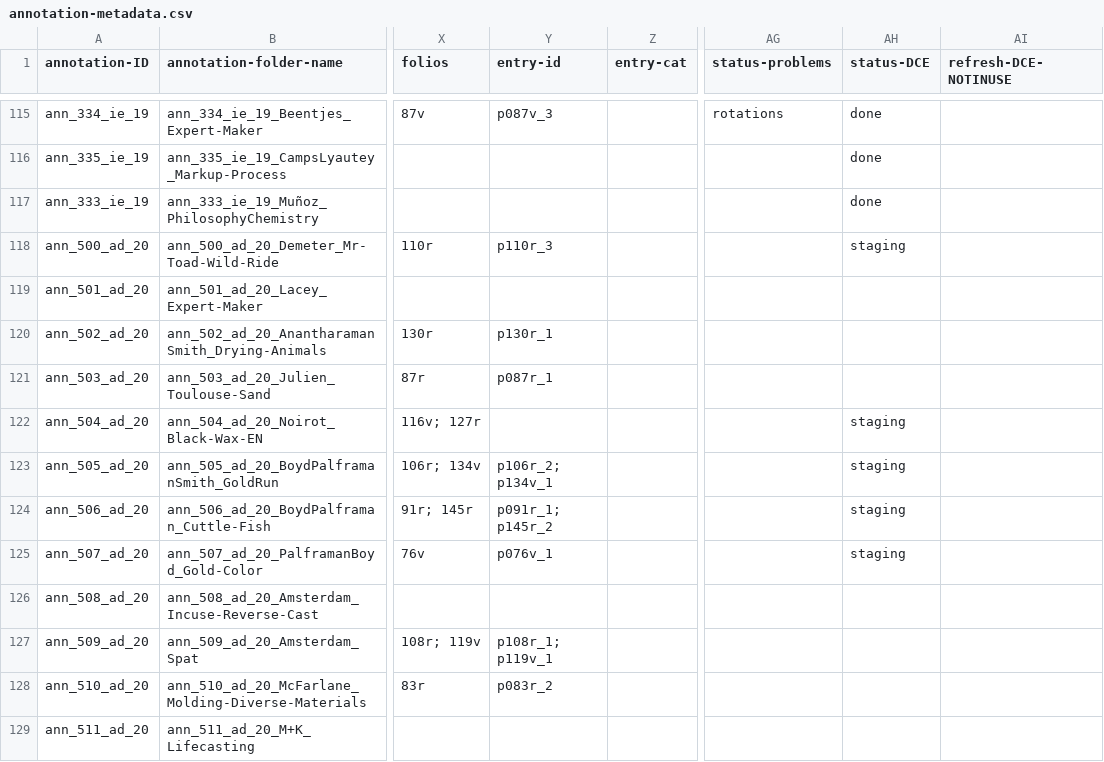
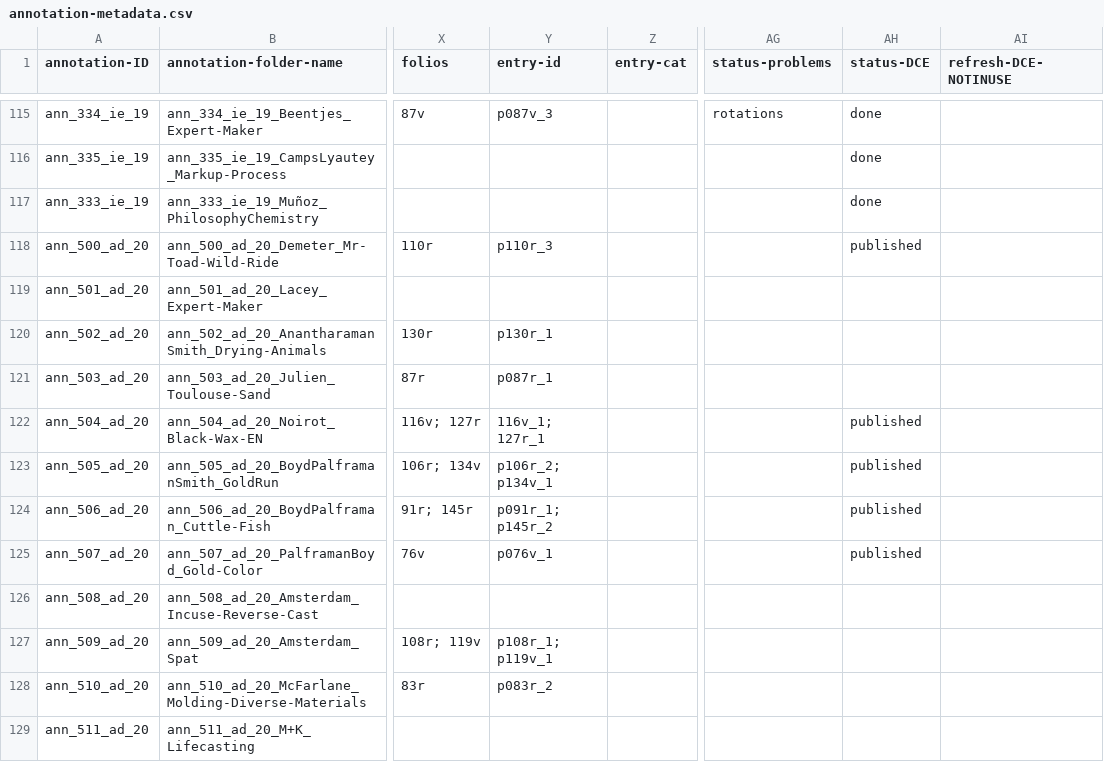
Before and after one commit to cu-mkp/m-k-manuscript-data, a CSV file: metadata/annotation-metadata.csv, drawn as a sheet; only a part is shown, gaps mark what is left out; the diff covers the shown part only; the diff names each change by its address in the sheet, - before the commit and + after, or states it on an @@ line.

Commit message:
Add files via upload

```diff
--- a/metadata/annotation-metadata.csv
+++ b/metadata/annotation-metadata.csv
-AH118 (status-DCE): staging
+AH118 (status-DCE): published
-Y122 (entry-id): (empty)
+Y122 (entry-id): 116v_1; 127r_1
-AH122:AH125 (status-DCE): staging
+AH122:AH125 (status-DCE): published
```
Also changed, not shown: 3 edited cells elsewhere in this file.
